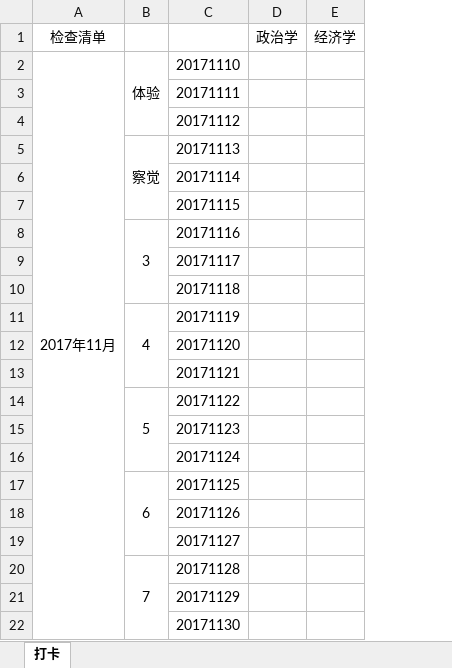
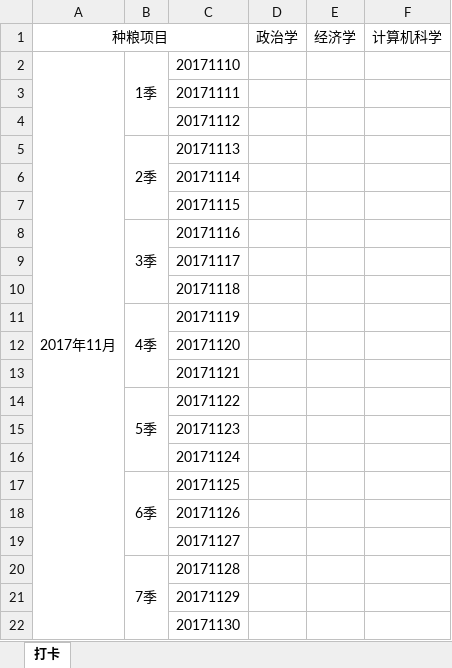
Before and after one commit to HanYouyang/GrowUp2017, an Excel workbook: 6五年计划：青年榜样/一五种粮收成.xlsx, sheet 打卡, drawn as a sheet; values as stored, in another font and other column widths than the file's, no borders; removed rows and columns are numbered as before the commit, all else as after; the diff names each change by its address in the sheet, - before the commit and + after, or states it on an @@ line.

```diff
--- a/6五年计划：青年榜样/一五种粮收成.xlsx (sheet 打卡)
+++ b/6五年计划：青年榜样/一五种粮收成.xlsx (sheet 打卡)
-column B, rows 2-20: 体验 |  |  | 察觉 |  |  | 3 |  |  | 4 |  |  | 5 |  |  | 6 |  |  | 7
+column B, rows 2-20: 1季 |  |  | 2季 |  |  | 3季 |  |  | 4季 |  |  | 5季 |  |  | 6季 |  |  | 7季
+column F, row 1: 计算机科学
-A1: 检查清单
+A1: 种粮项目
+A1:C1 merged
```
Also changed, not shown: 15 other files.
